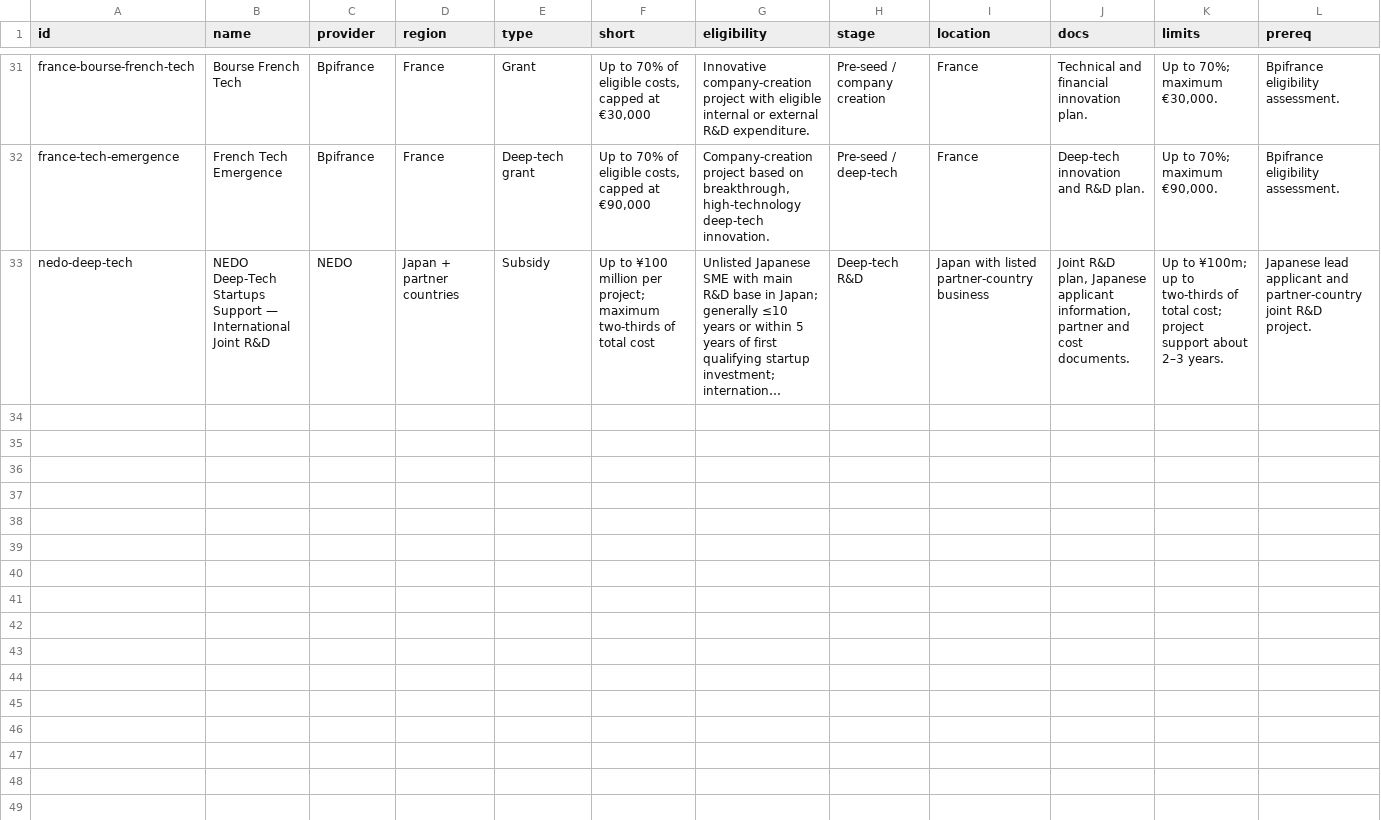
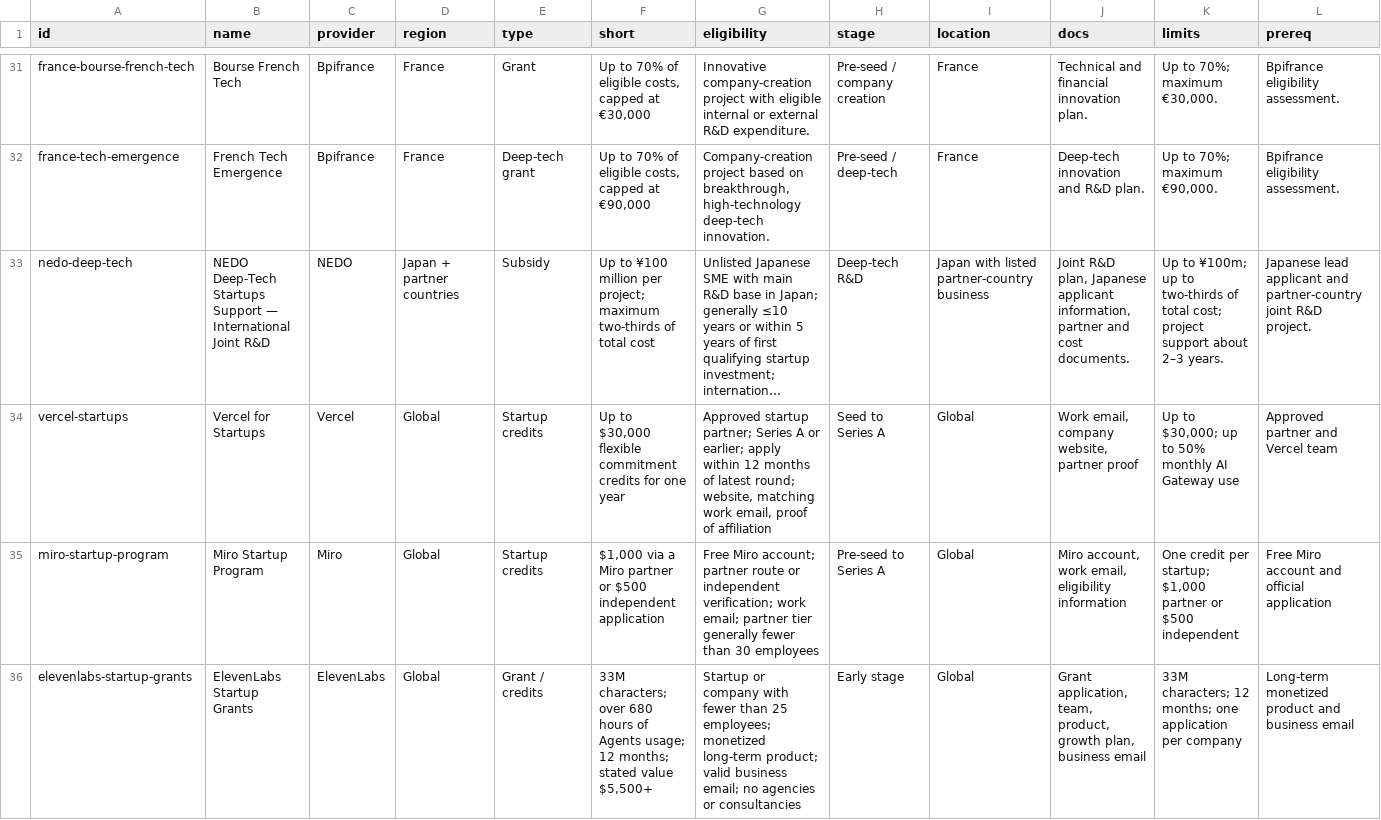
Before and after one commit to ahmedmokireldinonline/Startup-Academy-2026-2027, a CSV file: programs.csv, drawn as a sheet; only a part is shown, gaps mark what is left out; long unchanged cells end in …; rows hold the shown columns only; the diff covers the shown part only; the diff names each change by its address in the sheet, - before the commit and + after, or states it on an @@ line.

Commit message:
Add verified Resourify startup offers and official promo codes

```diff
--- a/programs.csv
+++ b/programs.csv
+row 34: vercel-startups | Vercel for Startups | Vercel | Global | Startup credits | Up to $30,000 flexible commitment credits for one year | Approved startup partner; Series A or earlier; apply within 12 months of latest round; website, matching work email, proof of affiliation | Seed to Series A | Global | Work email, company website, partner proof | Up to $30,000; up to 50% monthly AI Gateway use | Approved partner and Vercel team
+row 35: miro-startup-program | Miro Startup Program | Miro | Global | Startup credits | $1,000 via a Miro partner or $500 independent application | Free Miro account; partner route or independent verification; work email; partner tier generally fewer than 30 employees | Pre-seed to Series A | Global | Miro account, work email, eligibility information | One credit per startup; $1,000 partner or $500 independent | Free Miro account and official application
+row 36: elevenlabs-startup-grants | ElevenLabs Startup Grants | ElevenLabs | Global | Grant / credits | 33M characters; over 680 hours of Agents usage; 12 months; stated value $5,500+ | Startup or company with fewer than 25 employees; monetized long-term product; valid business email; no agencies or consultancies | Early stage | Global | Grant application, team, product, growth plan, business email | 33M characters; 12 months; one application per company | Long-term monetized product and business email
```
Also changed, not shown: 3 added rows elsewhere in this file, 4 other files.
